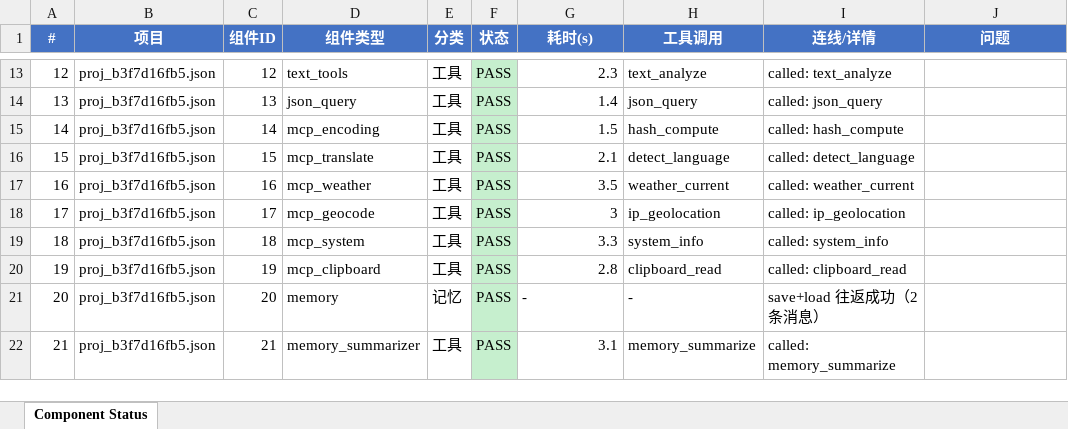
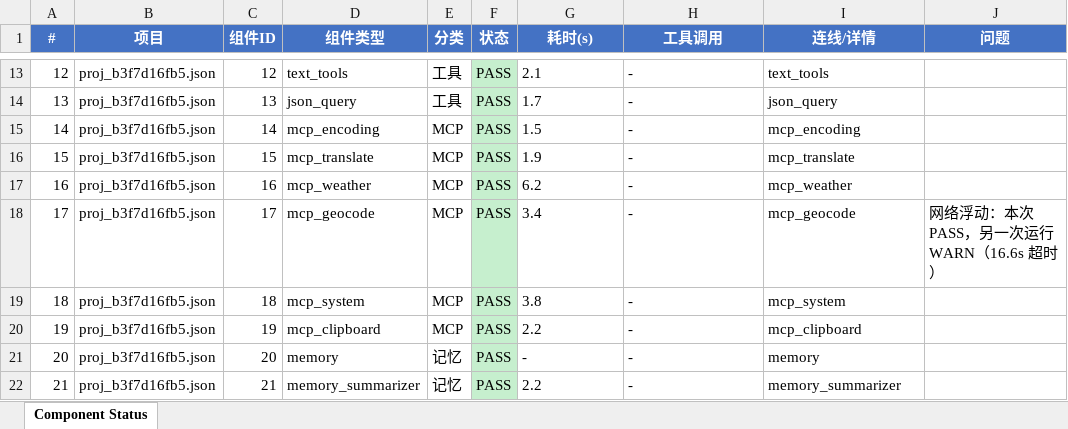
Before and after one commit to DJR-gjsn/Agent-Editor-I-do-not-know, an Excel workbook: docs/component_status_report.xlsx, sheet Component Status, drawn as a sheet; only a part is shown, gaps mark what is left out; values as stored, in another font and other column widths than the file's, no borders; the diff covers the shown part only; the diff names each change by its address in the sheet, - before the commit and + after, or states it on an @@ line.

```diff
--- a/docs/component_status_report.xlsx (sheet Component Status)
+++ b/docs/component_status_report.xlsx (sheet Component Status)
-G13 (耗时(s)): 2.3
+G13 (耗时(s)): 2.1
-H13 (工具调用): text_analyze
+H13 (工具调用): -
-I13 (连线/详情): called: text_analyze
+I13 (连线/详情): text_tools
-G14 (耗时(s)): 1.4
+G14 (耗时(s)): 1.7
-H14 (工具调用): json_query
+H14 (工具调用): -
-I14 (连线/详情): called: json_query
+I14 (连线/详情): json_query
-E15:E20 (分类): 工具
+E15:E20 (分类): MCP
-G15 alignment: right
+G15 alignment: left
-H15 (工具调用): hash_compute
+H15 (工具调用): -
-I15 (连线/详情): called: hash_compute
+I15 (连线/详情): mcp_encoding
-G16 (耗时(s)): 2.1
+G16 (耗时(s)): 1.9
-H16 (工具调用): detect_language
+H16 (工具调用): -
-I16 (连线/详情): called: detect_language
+I16 (连线/详情): mcp_translate
-G17 (耗时(s)): 3.5
+G17 (耗时(s)): 6.2
-H17 (工具调用): weather_current
+H17 (工具调用): -
-I17 (连线/详情): called: weather_current
+I17 (连线/详情): mcp_weather
-G18 (耗时(s)): 3
+G18 (耗时(s)): 3.4
-H18 (工具调用): ip_geolocation
+H18 (工具调用): -
-I18 (连线/详情): called: ip_geolocation
+I18 (连线/详情): mcp_geocode
-J18 (问题): (empty)
+J18 (问题): 网络浮动：本次 PASS，另一次运行 WARN（16.6s 超时）
-G19 (耗时(s)): 3.3
+G19 (耗时(s)): 3.8
-H19 (工具调用): system_info
+H19 (工具调用): -
-I19 (连线/详情): called: system_info
+I19 (连线/详情): mcp_system
-G20 (耗时(s)): 2.8
+G20 (耗时(s)): 2.2
-H20 (工具调用): clipboard_read
+H20 (工具调用): -
-I20 (连线/详情): called: clipboard_read
+I20 (连线/详情): mcp_clipboard
-I21 (连线/详情): save+load 往返成功（2 条消息）
+I21 (连线/详情): memory
-E22 (分类): 工具
+E22 (分类): 记忆
-G22 (耗时(s)): 3.1
+G22 (耗时(s)): 2.2
-H22 (工具调用): memory_summarize
+H22 (工具调用): -
-I22 (连线/详情): called: memory_summarize
+I22 (连线/详情): memory_summarizer
```
Also changed, not shown: 106 edited cells and cell formats elsewhere in this sheet, 6 other files.
